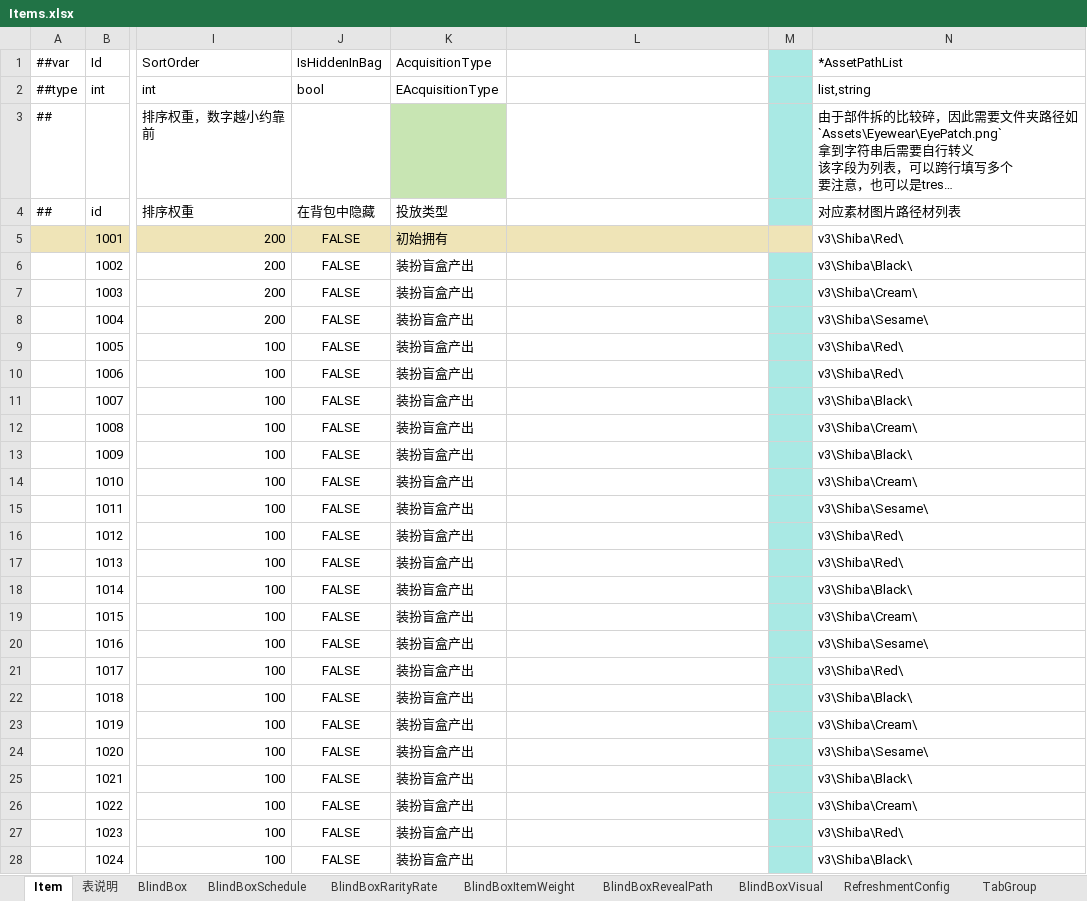
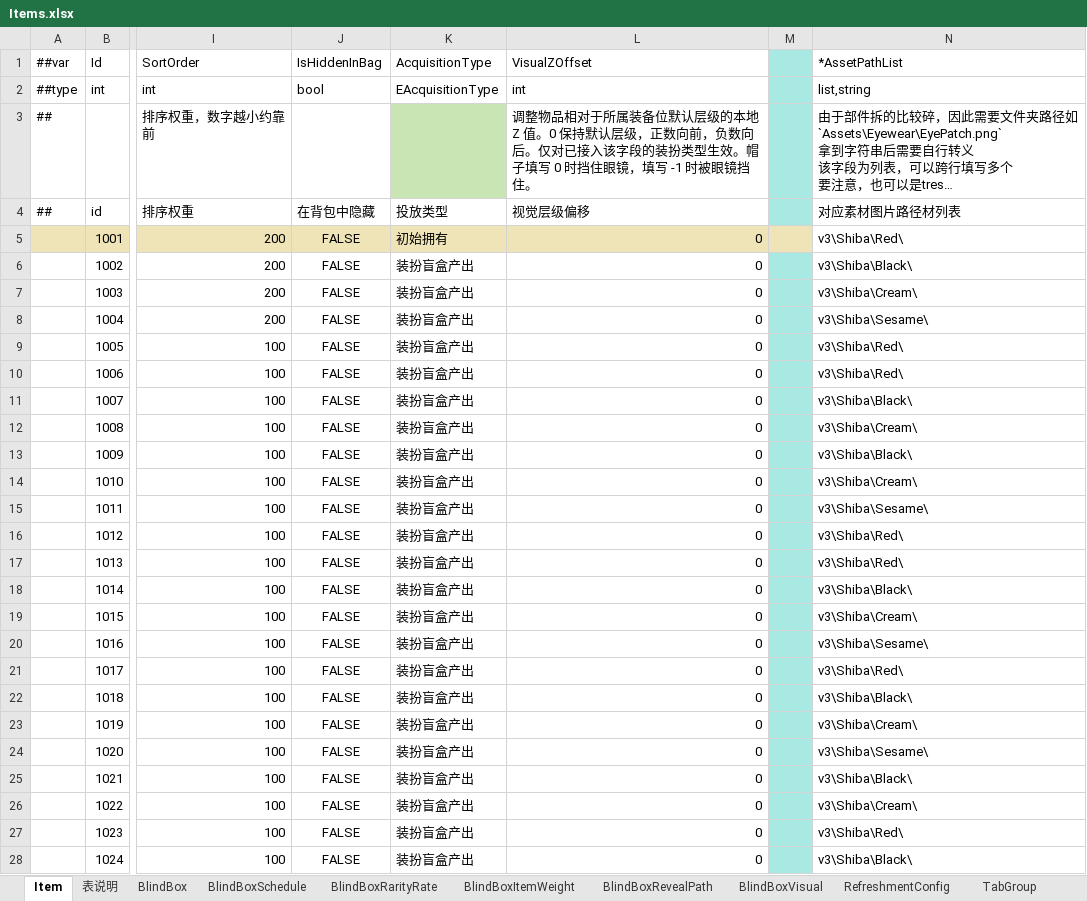
Before and after one commit to SeananTQ/lucky-dog-pub-2026, an Excel workbook: luban-excels/xlsx/Items.xlsx, sheet Item, drawn as a sheet; only a part is shown, gaps mark what is left out; long unchanged cells end in …; values as stored, in another font and other column widths than the file's, no borders; conditional formats not drawn; the diff covers the shown part only; the diff names each change by its address in the sheet, - before the commit and + after, or states it on an @@ line.

Commit message:
feat:为item表增加ZIndex辅助控制列，用于调整个别帽子和眼镜的层级关系 已实现 VisualZOffset 功能。 - 帽子基础 Z 值为 1。 - 眼镜、鼻子固定为 1。 - 帽子最终层级：1 + item.VisualZOffset。 - 0 保持旧表现，帽子挡住眼镜。 - -1 时帽子降到 Z=0，被眼镜和鼻子挡住，但仍盖在狗脸、眼睛上。 - 当前 2031–2033 三顶 Painter Beret 已按新表显示在眼镜后面。

```diff
--- a/luban-excels/xlsx/Items.xlsx (sheet Item)
+++ b/luban-excels/xlsx/Items.xlsx (sheet Item)
-L1: (empty)
+L1: VisualZOffset
-L2 (VisualZOffset): (empty)
+L2 (VisualZOffset): int
-L3 (VisualZOffset): (empty)
+L3 (VisualZOffset): 调整物品相对于所属装备位默认层级的本地 Z 值。0 保持默认层级，正数向前，负数向后。仅对已接入该字段的装扮类型生效。帽子填写 0 时挡住眼镜，填写 -1 时被眼镜挡住。
-L4 (VisualZOffset): (empty)
+L4 (VisualZOffset): 视觉层级偏移
-L5:L28 (VisualZOffset): (empty)
+L5:L28 (VisualZOffset): 0
```
Also changed, not shown: 122 edited cells elsewhere in this sheet, 13 other files.
